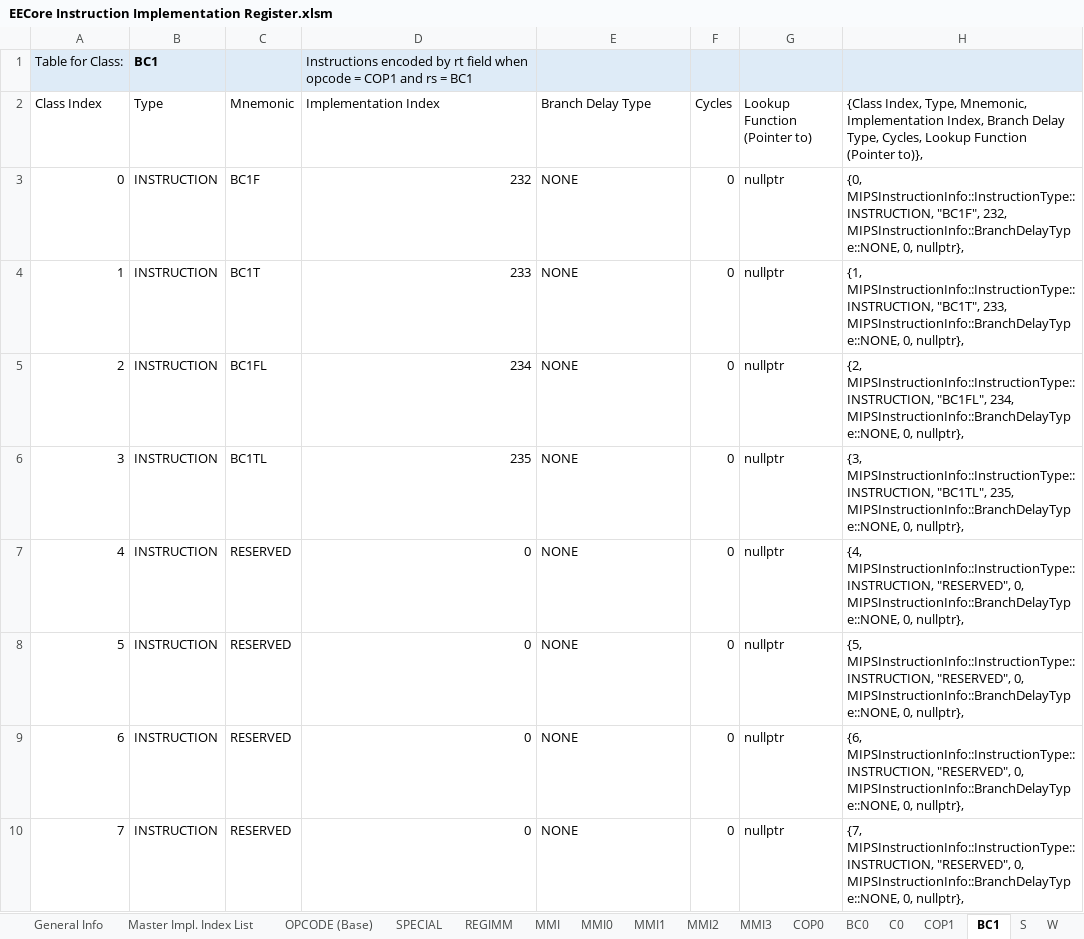
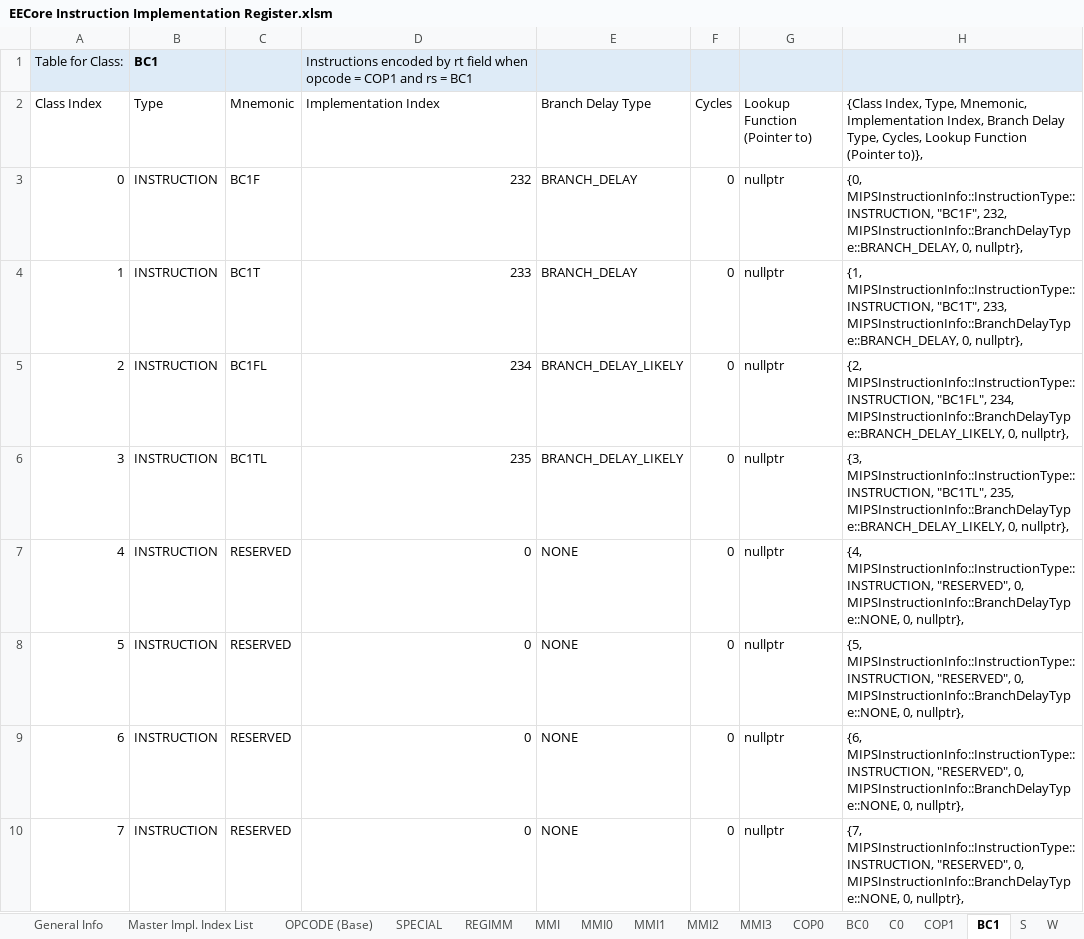
Before and after one commit to marcosatti/orbum, an Excel workbook: PCSX2_Core/Docs/EECore Instruction Implementation Register.xlsm, sheet BC1, drawn as a sheet; only a part is shown; values as stored, in another font and other column widths than the file's, no borders; the diff names each change by its address in the sheet, - before the commit and + after, or states it on an @@ line.

Commit message:
All remaining EECore instructions completed, just need to determine how to set PC for each instruction and figure out branch delays etc.

```diff
--- a/PCSX2_Core/Docs/EECore Instruction Implementation Register.xlsm (sheet BC1)
+++ b/PCSX2_Core/Docs/EECore Instruction Implementation Register.xlsm (sheet BC1)
-E3:E4 (Branch Delay Type): NONE
+E3:E4 (Branch Delay Type): BRANCH_DELAY
-H3: …"BC1F", 232, MIPSInstructionInfo::BranchDelayType::NONE, 0, nullptr},
+H3: …"BC1F", 232, MIPSInstructionInfo::BranchDelayType::BRANCH_DELAY, 0, nullptr},
-H4: …"BC1T", 233, MIPSInstructionInfo::BranchDelayType::NONE, 0, nullptr},
+H4: …"BC1T", 233, MIPSInstructionInfo::BranchDelayType::BRANCH_DELAY, 0, nullptr},
-E5:E6 (Branch Delay Type): NONE
+E5:E6 (Branch Delay Type): BRANCH_DELAY_LIKELY
-H5: …"BC1FL", 234, MIPSInstructionInfo::BranchDelayType::NONE, 0, nullptr},
+H5: …"BC1FL", 234, MIPSInstructionInfo::BranchDelayType::BRANCH_DELAY_LIKELY, 0, nullptr},
-H6: …"BC1TL", 235, MIPSInstructionInfo::BranchDelayType::NONE, 0, nullptr},
+H6: …"BC1TL", 235, MIPSInstructionInfo::BranchDelayType::BRANCH_DELAY_LIKELY, 0, nullptr},
```
Also changed, not shown: sheet Master Impl. Index List, sheet OPCODE (Base), sheet REGIMM, sheet BC0, sheet MMI, sheet COP1, 4 more sheets, charts or pictures, 15 other files.
